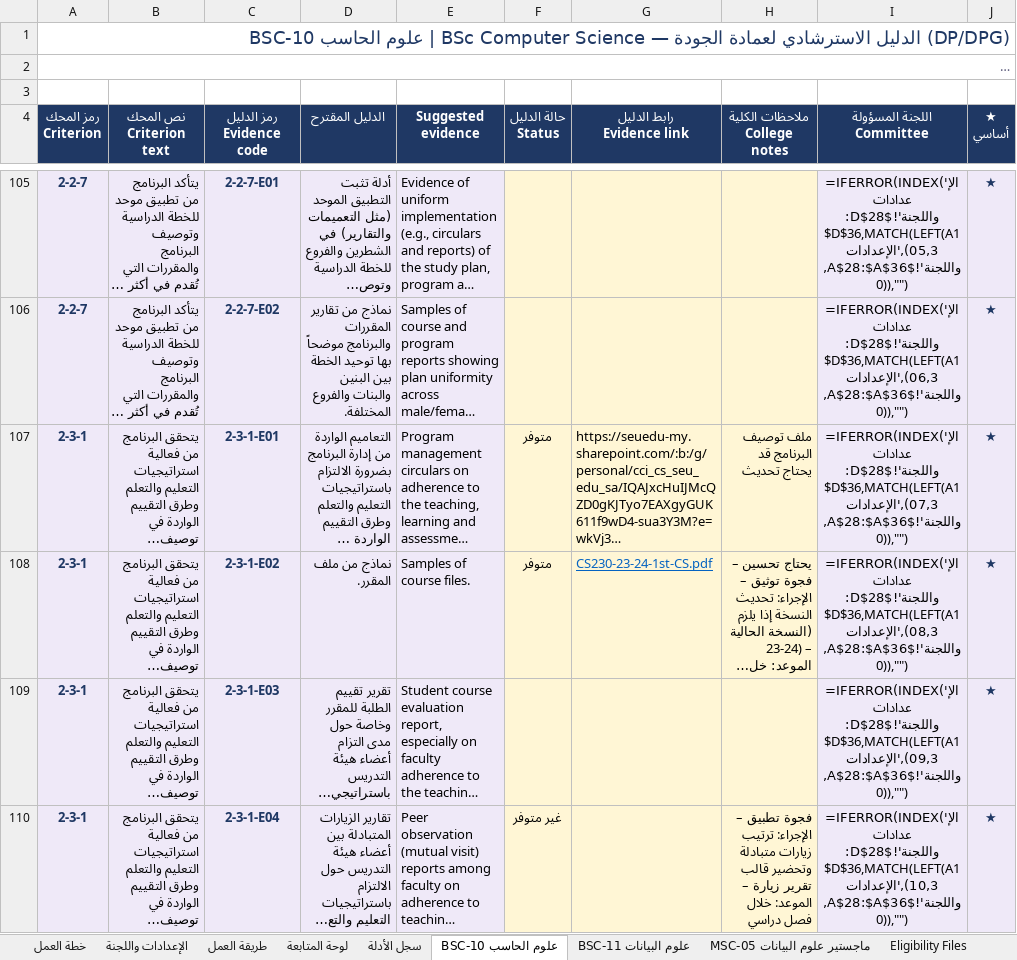
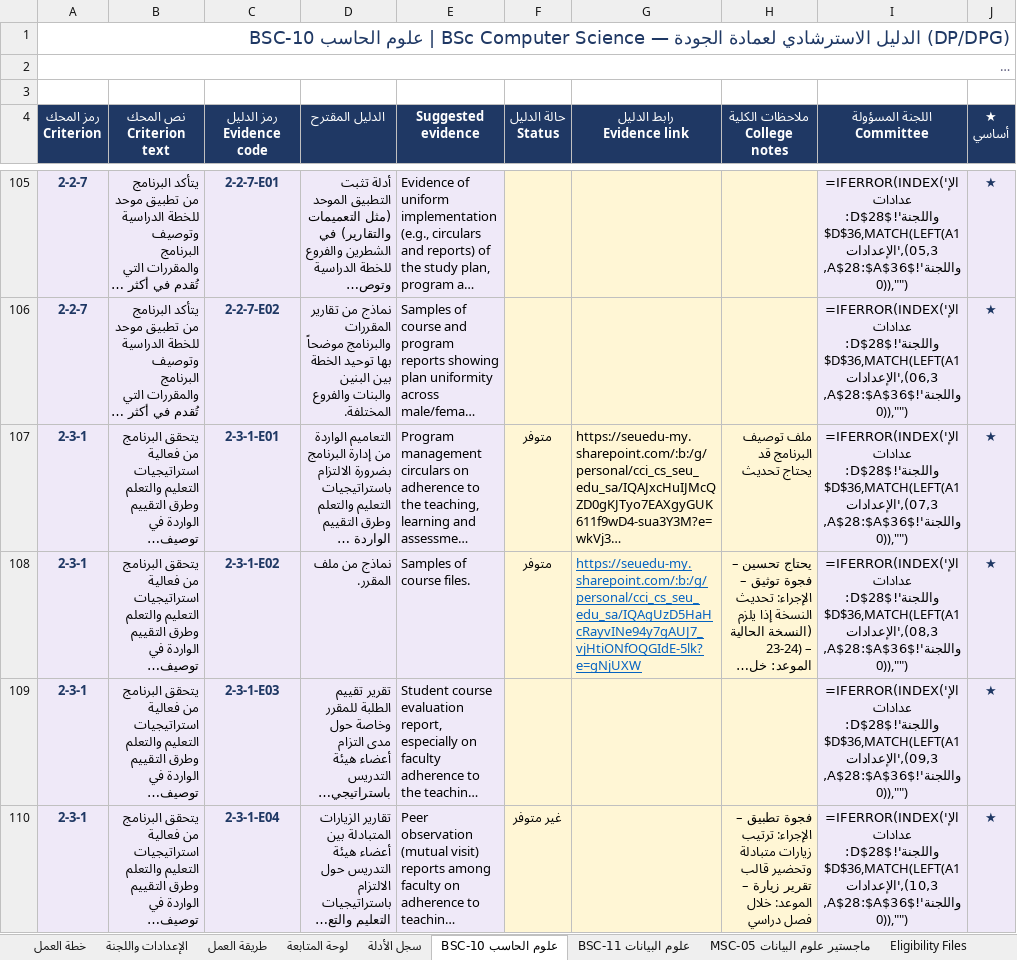
Before and after one commit to Nahlah/Test, an Excel workbook: خطة_الاعتماد_البرامجي_المرحلة_الأولى.xlsx, sheet BSC-10 علوم الحاسب, drawn as a sheet; only a part is shown, gaps mark what is left out; long unchanged cells end in …; values as stored, in another font and other column widths than the file's, no borders; formulas without a stored value are shown as written; conditional formats not drawn; the diff covers the shown part only; the diff names each change by its address in the sheet, - before the commit and + after, or states it on an @@ line.

```diff
--- a/خطة_الاعتماد_البرامجي_المرحلة_الأولى.xlsx (sheet BSC-10 علوم الحاسب)
+++ b/خطة_الاعتماد_البرامجي_المرحلة_الأولى.xlsx (sheet BSC-10 علوم الحاسب)
-G108 (رابط الدليل Evidence link): CS230-23-24-1st-CS.pdf
+G108 (رابط الدليل Evidence link): https://seuedu-my.sharepoint.com/:b:/g/personal/cci_cs_seu_edu_sa/IQAgUzD5HaHcRayvINe94y7gAUJ7_vjHtiONfOQGIdE-5lk?e=gNjUXW
```
Also changed, not shown: 4 edited cells elsewhere in this sheet, sheet فهرس الأدلة, sheet BSC-11 علوم البيانات, sheet MSC-05 ماجستير علوم البيانات.
